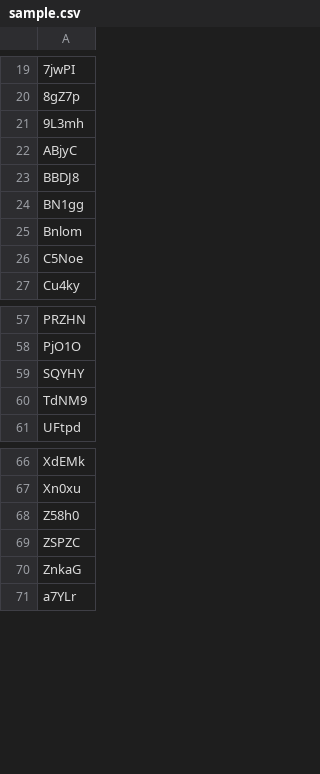
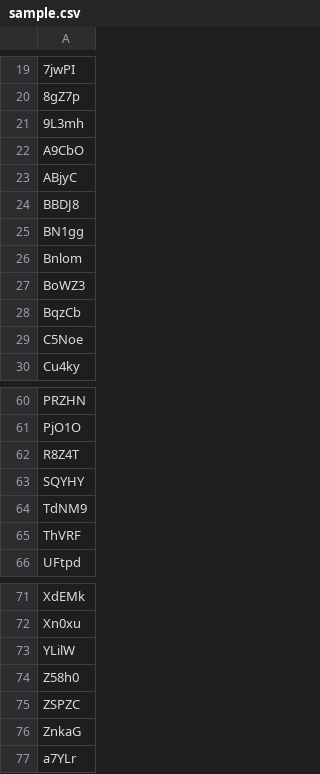
Before and after one commit to Terkea/rematch, a CSV file: lab/experiments/EXP-0019/sample.csv, drawn as a sheet; only a part is shown, gaps mark what is left out; the diff names each change by its address in the sheet, - before the commit and + after, or states it on an @@ line.

```diff
--- a/lab/experiments/EXP-0019/sample.csv
+++ b/lab/experiments/EXP-0019/sample.csv
+row 22: A9CbO
+row 27: BoWZ3
+row 28: BqzCb
+row 62: R8Z4T
+row 65: ThVRF
+row 73: YLilW
```
Also changed, not shown: 9 other files.
